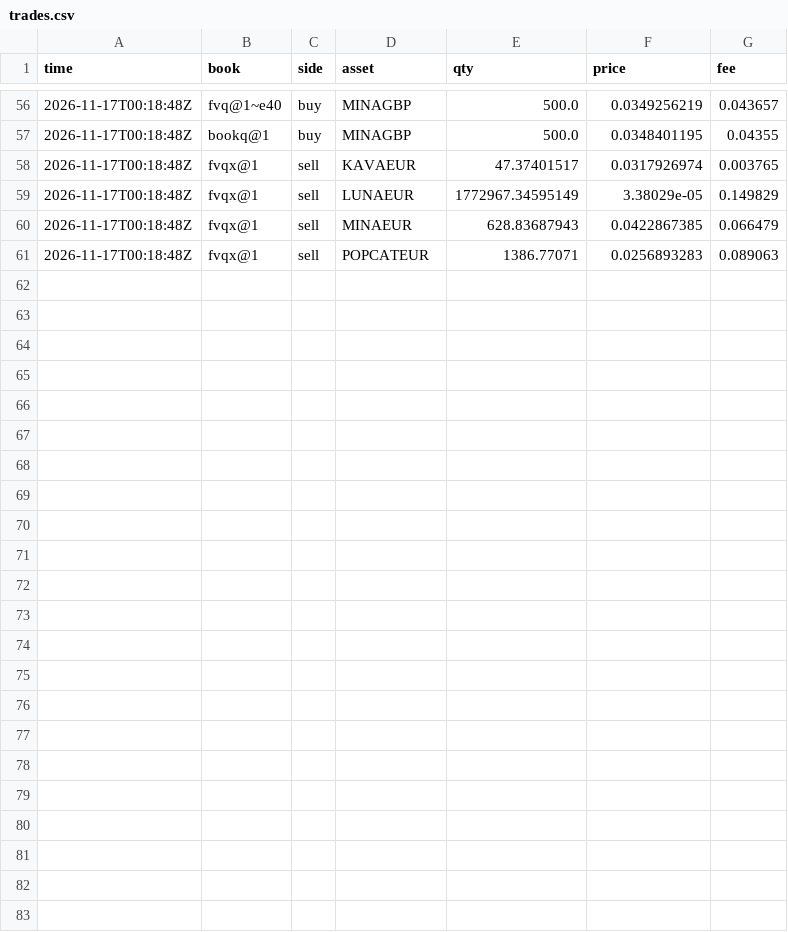
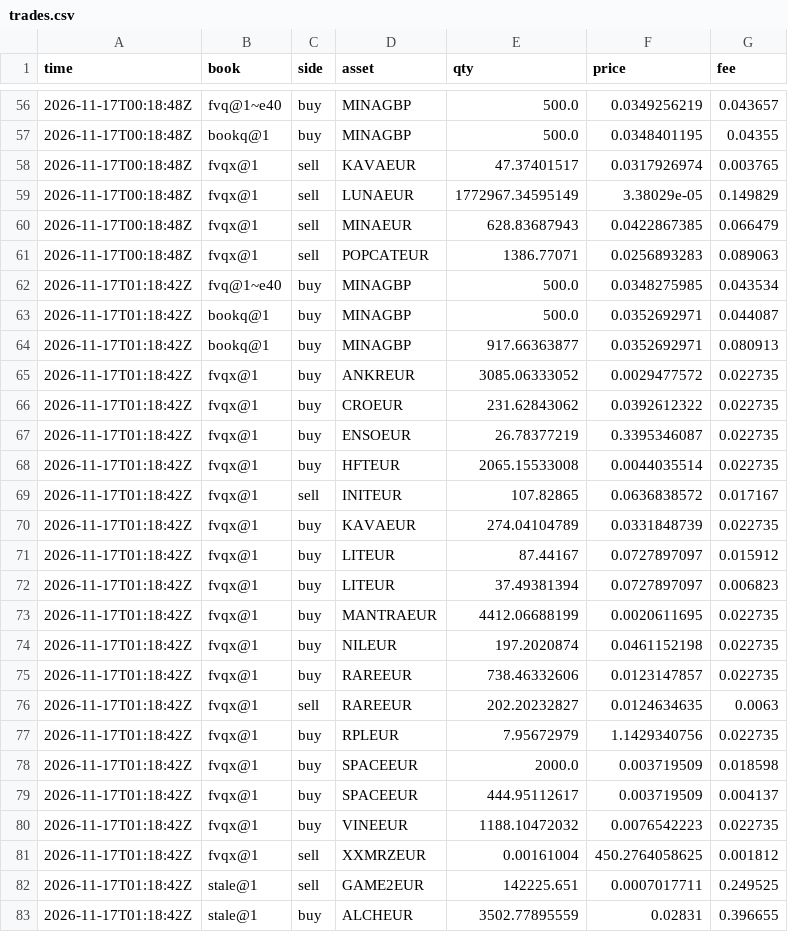
Before and after one commit to polyglyphanalytica/proptrade, a CSV file: data/trades.csv, drawn as a sheet; only a part is shown, gaps mark what is left out.

```diff
--- a/data/trades.csv
+++ b/data/trades.csv
@@ -61 +61,23 @@ time,book,side,asset,qty,price,fee
 2026-11-17T00:18:48Z,fvqx@1,sell,POPCATEUR,1386.77071,0.0256893283,0.089063
+2026-11-17T01:18:42Z,fvq@1~e40,buy,MINAGBP,500.0,0.0348275985,0.043534
+2026-11-17T01:18:42Z,bookq@1,buy,MINAGBP,500.0,0.0352692971,0.044087
+2026-11-17T01:18:42Z,bookq@1,buy,MINAGBP,917.66363877,0.0352692971,0.080913
+2026-11-17T01:18:42Z,fvqx@1,buy,ANKREUR,3085.06333052,0.0029477572,0.022735
+2026-11-17T01:18:42Z,fvqx@1,buy,CROEUR,231.62843062,0.0392612322,0.022735
+2026-11-17T01:18:42Z,fvqx@1,buy,ENSOEUR,26.78377219,0.3395346087,0.022735
+2026-11-17T01:18:42Z,fvqx@1,buy,HFTEUR,2065.15533008,0.0044035514,0.022735
+2026-11-17T01:18:42Z,fvqx@1,sell,INITEUR,107.82865,0.0636838572,0.017167
+2026-11-17T01:18:42Z,fvqx@1,buy,KAVAEUR,274.04104789,0.0331848739,0.022735
+2026-11-17T01:18:42Z,fvqx@1,buy,LITEUR,87.44167,0.0727897097,0.015912
+2026-11-17T01:18:42Z,fvqx@1,buy,LITEUR,37.49381394,0.0727897097,0.006823
+2026-11-17T01:18:42Z,fvqx@1,buy,MANTRAEUR,4412.06688199,0.0020611695,0.022735
+2026-11-17T01:18:42Z,fvqx@1,buy,NILEUR,197.2020874,0.0461152198,0.022735
+2026-11-17T01:18:42Z,fvqx@1,buy,RAREEUR,738.46332606,0.0123147857,0.022735
+2026-11-17T01:18:42Z,fvqx@1,sell,RAREEUR,202.20232827,0.0124634635,0.0063
+2026-11-17T01:18:42Z,fvqx@1,buy,RPLEUR,7.95672979,1.1429340756,0.022735
+2026-11-17T01:18:42Z,fvqx@1,buy,SPACEEUR,2000.0,0.003719509,0.018598
+2026-11-17T01:18:42Z,fvqx@1,buy,SPACEEUR,444.95112617,0.003719509,0.004137
+2026-11-17T01:18:42Z,fvqx@1,buy,VINEEUR,1188.10472032,0.0076542223,0.022735
+2026-11-17T01:18:42Z,fvqx@1,sell,XXMRZEUR,0.00161004,450.2764058625,0.001812
+2026-11-17T01:18:42Z,stale@1,sell,GAME2EUR,142225.651,0.0007017711,0.249525
+2026-11-17T01:18:42Z,stale@1,buy,ALCHEUR,3502.77895559,0.02831,0.396655
```
Also changed, not shown: data/equity.csv, data/features.csv, 2 other files.
